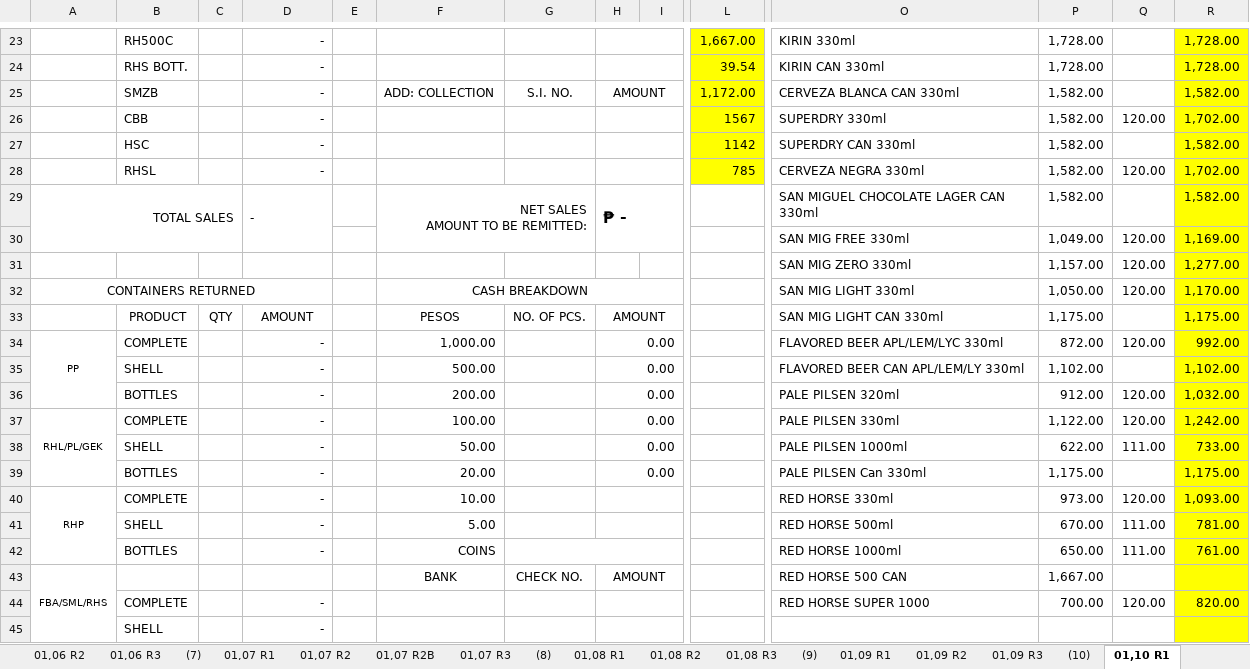
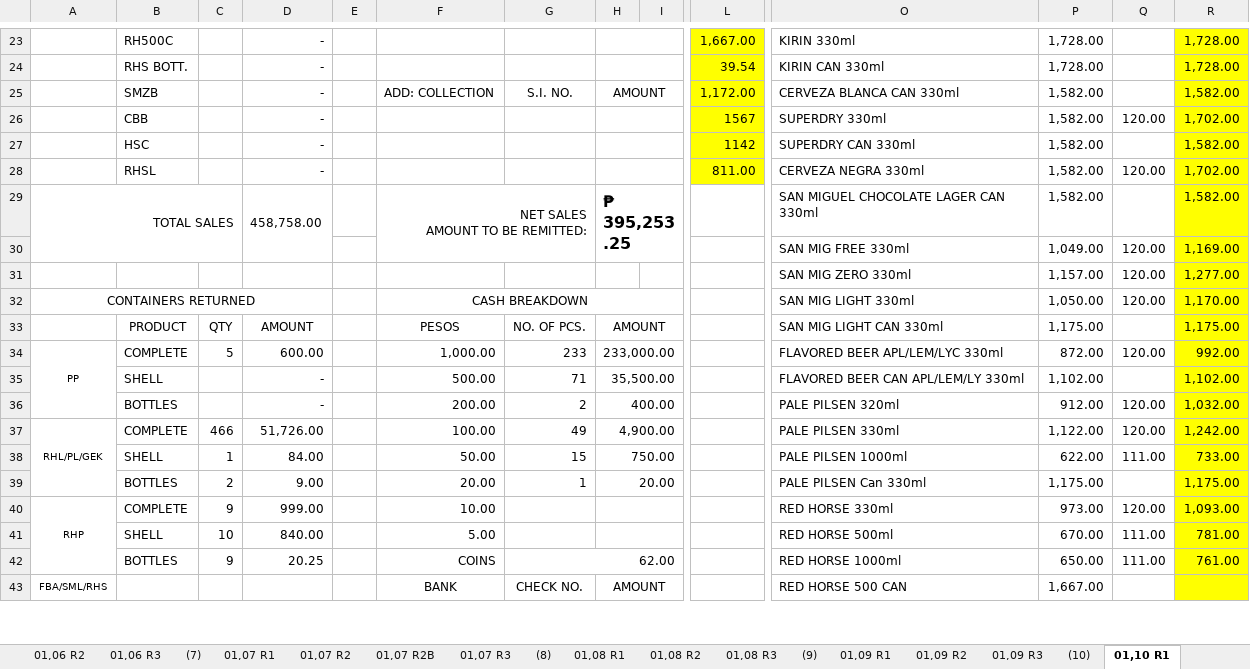
Before and after one commit to fliqlo/GBDS, an Excel workbook: GBDS JANUARY FILES 2026/SCRR CALCULATOR - JANUARY 2026.xlsx, sheet 01,10 R1, drawn as a sheet; only a part is shown, gaps mark what is left out; values as stored, in another font and other column widths than the file's, no borders; charts and pictures not drawn; removed rows and columns are numbered as before the commit, all else as after; rows hold the shown columns only; the diff covers the shown part only; the diff names each change by its address in the sheet, - before the commit and + after, or states it on an @@ line.

```diff
--- a/GBDS JANUARY FILES 2026/SCRR CALCULATOR - JANUARY 2026.xlsx (sheet 01,10 R1)
+++ b/GBDS JANUARY FILES 2026/SCRR CALCULATOR - JANUARY 2026.xlsx (sheet 01,10 R1)
-L28: 785
+L28: 811.00
-D29: -
+D29: 458,758.00
-H29: ₱ -
+H29: ₱ 395,253.25
-C34: (empty)
+C34: 5
-D34: -
+D34: 600.00
-G34: (empty)
+G34: 233
-H34: 0.00
+H34: 233,000.00
-G35: (empty)
+G35: 71
-H35: 0.00
+H35: 35,500.00
-G36: (empty)
+G36: 2
-H36: 0.00
+H36: 400.00
-C37: (empty)
+C37: 466
-D37: -
+D37: 51,726.00
-G37: (empty)
+G37: 49
-H37: 0.00
+H37: 4,900.00
-C38: (empty)
+C38: 1
-D38: -
+D38: 84.00
-G38: (empty)
+G38: 15
-H38: 0.00
+H38: 750.00
-C39: (empty)
+C39: 2
-D39: -
+D39: 9.00
-G39: (empty)
+G39: 1
-H39: 0.00
+H39: 20.00
-C40: (empty)
+C40: 9
-D40: -
+D40: 999.00
-C41: (empty)
+C41: 10
-D41: -
+D41: 840.00
-C42: (empty)
+C42: 9
-D42: -
+D42: 20.25
-G42: (empty)
+G42: 62.00
-row 44:  | COMPLETE |  | - |  |  |  |  |  |  | RED HORSE SUPER 1000 | 700.00 | 120.00 | 820.00
-row 45:  | SHELL |  | -
```
Also changed, not shown: 3 added rows, 1 removed row, 31 edited cells and cell formats elsewhere in this sheet, sheet 01,10 R2, sheet 01,10 R3, GBDS JANUARY FILES 2026/CSR MONTH OF JANUARY 2026.xlsx, GBDS JANUARY FILES 2026/MSIS - JANUARY 2026.xlsx, 2 other files.
